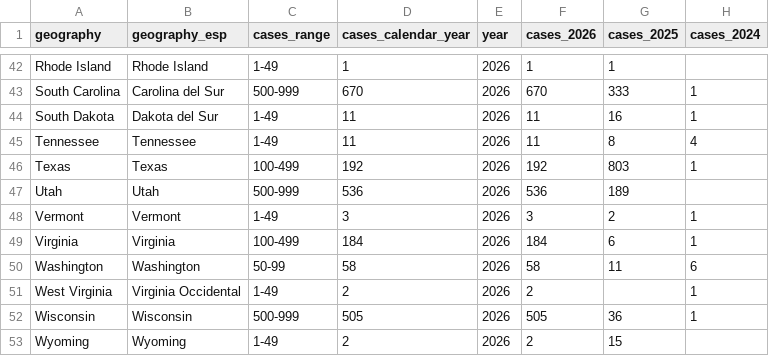
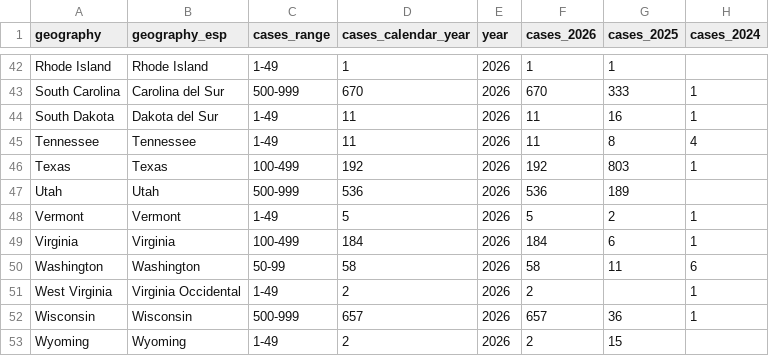
Before and after one commit to annie-jennemann/measles2, a CSV file: last_map_us.csv, drawn as a sheet; only a part is shown, gaps mark what is left out; the diff covers the shown part only.

```diff
--- a/last_map_us.csv
+++ b/last_map_us.csv
@@ -47,3 +47,3 @@ Texas,Texas,100-499,192,2026,192,803,1
 Utah,Utah,500-999,536,2026,536,189,
-Vermont,Vermont,1-49,3,2026,3,2,1
+Vermont,Vermont,1-49,5,2026,5,2,1
 Virginia,Virginia,100-499,184,2026,184,6,1
@@ -51,3 +51,3 @@ Washington,Washington,50-99,58,2026,58,11,6
 West Virginia,Virginia Occidental,1-49,2,2026,2,,1
-Wisconsin,Wisconsin,500-999,505,2026,505,36,1
+Wisconsin,Wisconsin,500-999,657,2026,657,36,1
 Wyoming,Wyoming,1-49,2,2026,2,15,
```
Also changed, not shown: 20 edited cells elsewhere in this file, last_annual_us.csv, last_weekly_us.csv.
